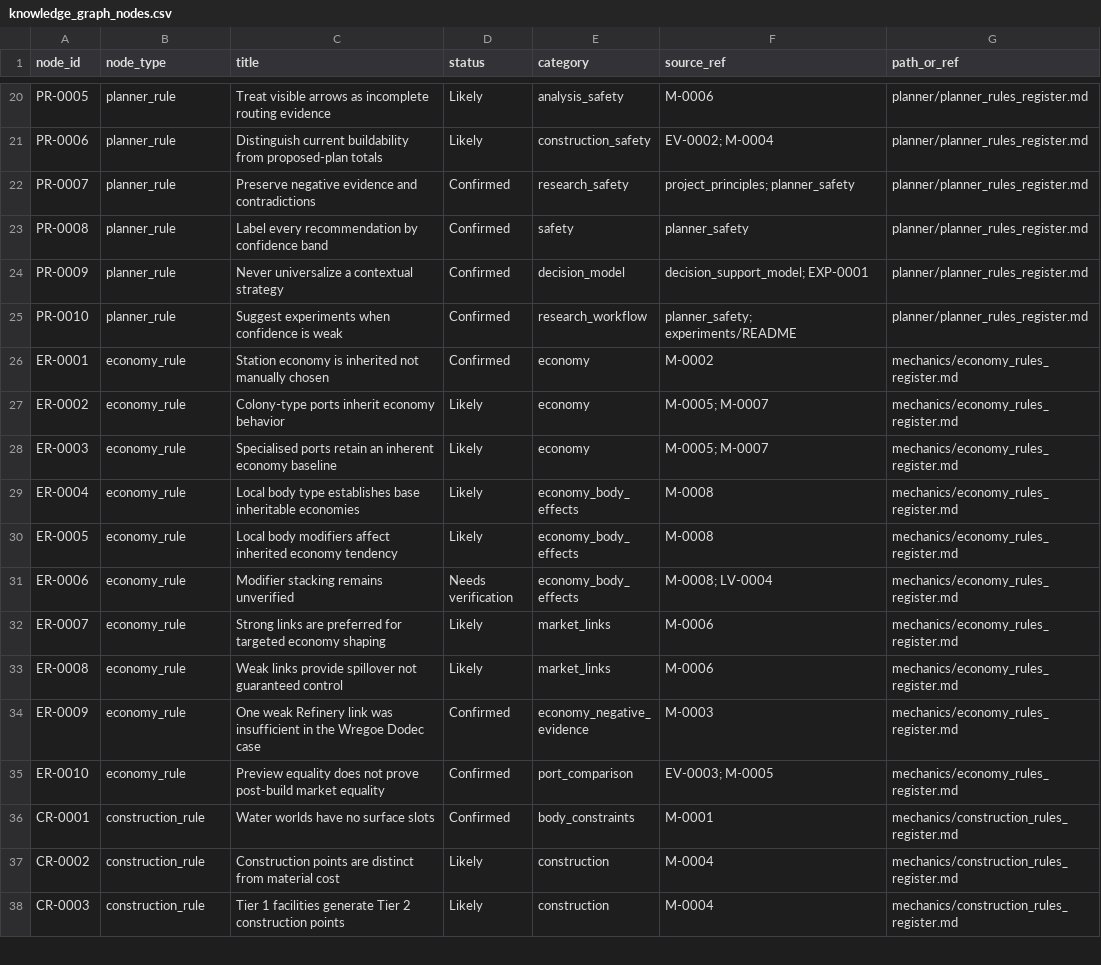
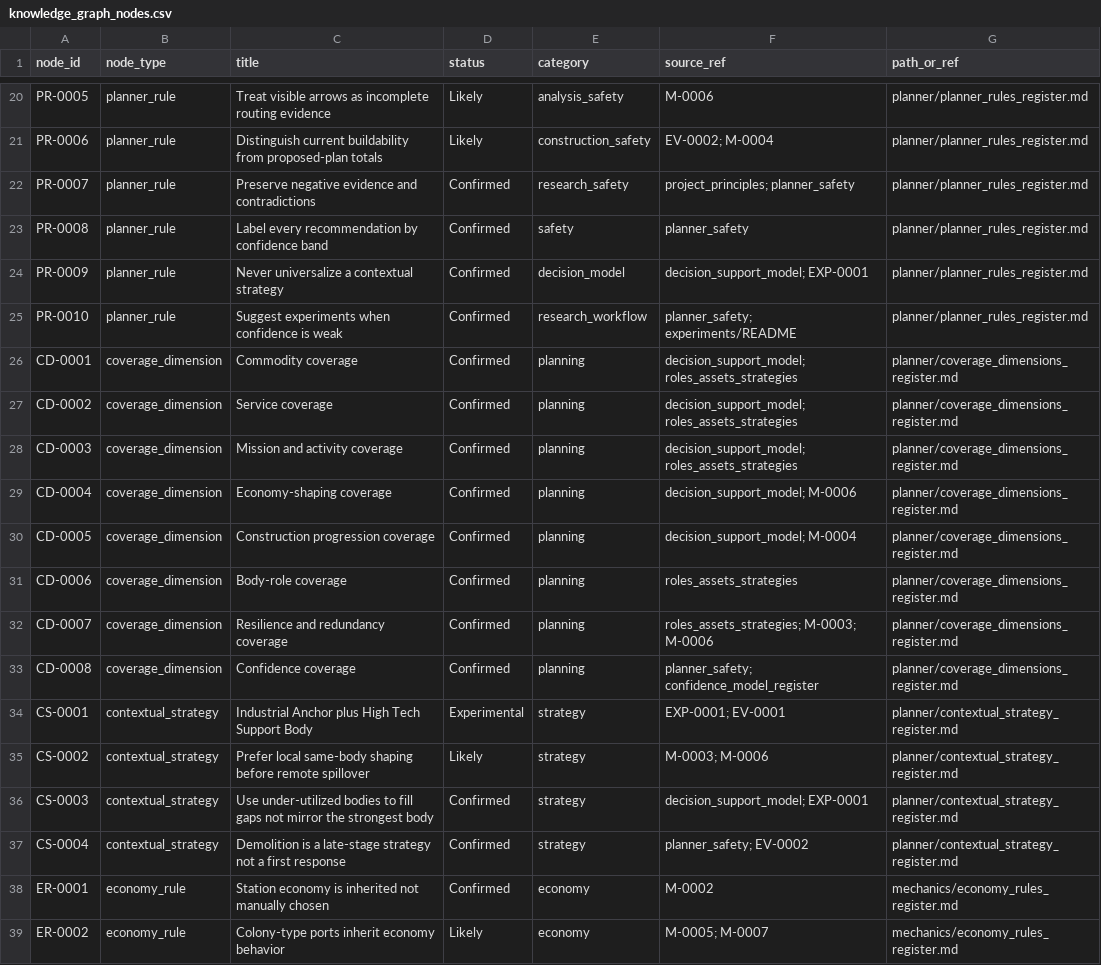
Before and after one commit to brianstewart377-rgb/colonisation-research-engine, a CSV file: ontology/knowledge_graph_nodes.csv, drawn as a sheet; only a part is shown, gaps mark what is left out; the shorter side is filled out with more unchanged rows; the diff names each change by its address in the sheet, - before the commit and + after, or states it on an @@ line.

Commit message:
Add planner coverage and strategy registers

```diff
--- a/ontology/knowledge_graph_nodes.csv
+++ b/ontology/knowledge_graph_nodes.csv
+row 26: CD-0001 | coverage_dimension | Commodity coverage | Confirmed | planning | decision_support_model; roles_assets_strategies | planner/coverage_dimensions_register.md
+row 27: CD-0002 | coverage_dimension | Service coverage | Confirmed | planning | decision_support_model; roles_assets_strategies | planner/coverage_dimensions_register.md
+row 28: CD-0003 | coverage_dimension | Mission and activity coverage | Confirmed | planning | decision_support_model; roles_assets_strategies | planner/coverage_dimensions_register.md
+row 29: CD-0004 | coverage_dimension | Economy-shaping coverage | Confirmed | planning | decision_support_model; M-0006 | planner/coverage_dimensions_register.md
+row 30: CD-0005 | coverage_dimension | Construction progression coverage | Confirmed | planning | decision_support_model; M-0004 | planner/coverage_dimensions_register.md
+row 31: CD-0006 | coverage_dimension | Body-role coverage | Confirmed | planning | roles_assets_strategies | planner/coverage_dimensions_register.md
+row 32: CD-0007 | coverage_dimension | Resilience and redundancy coverage | Confirmed | planning | roles_assets_strategies; M-0003; M-0006 | planner/coverage_dimensions_register.md
+row 33: CD-0008 | coverage_dimension | Confidence coverage | Confirmed | planning | planner_safety; confidence_model_register | planner/coverage_dimensions_register.md
+row 34: CS-0001 | contextual_strategy | Industrial Anchor plus High Tech Support Body | Experimental | strategy | EXP-0001; EV-0001 | planner/contextual_strategy_register.md
+row 35: CS-0002 | contextual_strategy | Prefer local same-body shaping before remote spillover | Likely | strategy | M-0003; M-0006 | planner/contextual_strategy_register.md
+row 36: CS-0003 | contextual_strategy | Use under-utilized bodies to fill gaps not mirror the strongest body | Confirmed | strategy | decision_support_model; EXP-0001 | planner/contextual_strategy_register.md
+row 37: CS-0004 | contextual_strategy | Demolition is a late-stage strategy not a first response | Confirmed | strategy | planner_safety; EV-0002 | planner/contextual_strategy_register.md
```
Also changed, not shown: ontology/knowledge_graph_edges.csv, 3 other files.
